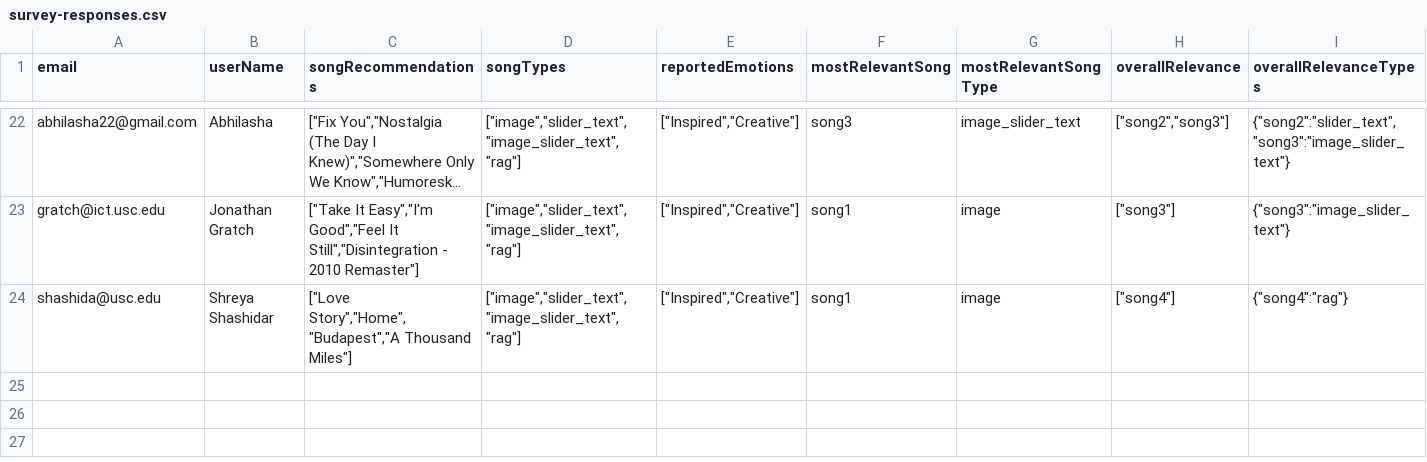
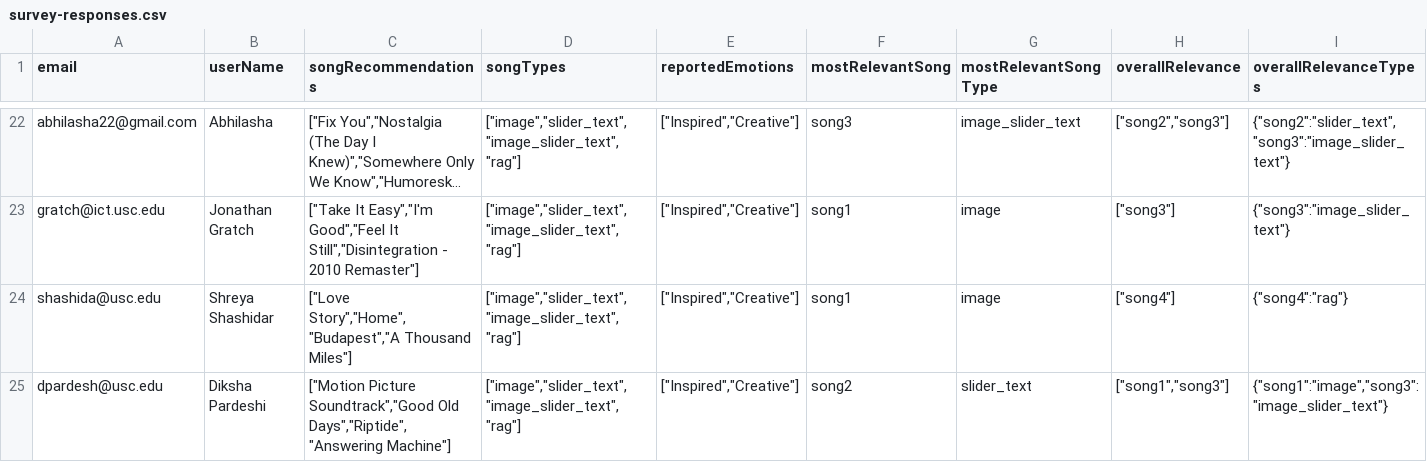
Before and after one commit to meghanabhat29/emosi-survey-responses, a CSV file: survey-responses.csv, drawn as a sheet; only a part is shown, gaps mark what is left out; long unchanged cells end in …; rows hold the shown columns only; the diff names each change by its address in the sheet, - before the commit and + after, or states it on an @@ line.

Commit message:
Add/update survey response from dpardesh@usc.edu to CSV

```diff
--- a/survey-responses.csv
+++ b/survey-responses.csv
+row 25: dpardesh@usc.edu | Diksha Pardeshi | ["Motion Picture Soundtrack","Good Old Days","Riptide","Answering Machine"] | ["image","slider_text","image_slider_text","rag"] | ["Inspired","Creative"] | song2 | slider_text | ["song1","song3"] | {"song1":"image","song3":"image_slider_text"}
```
